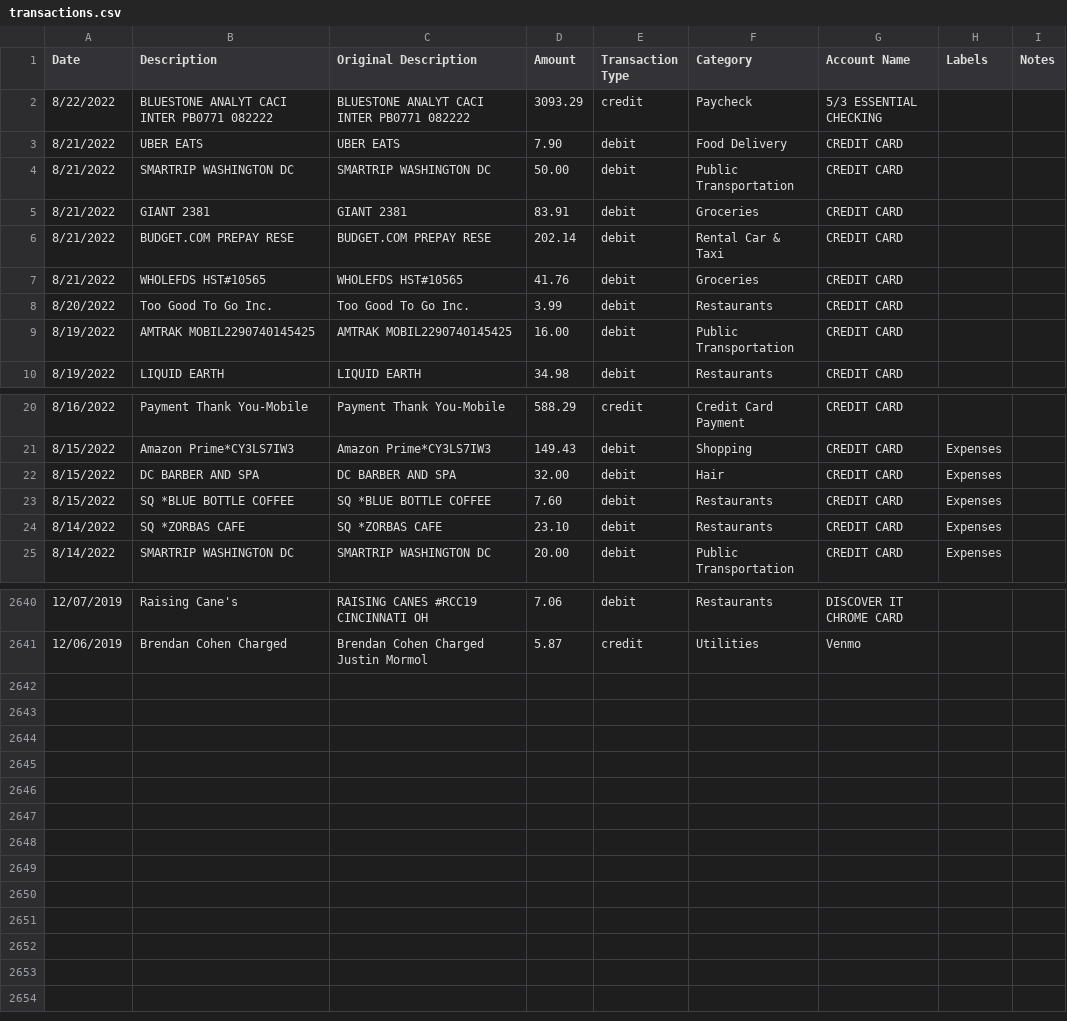
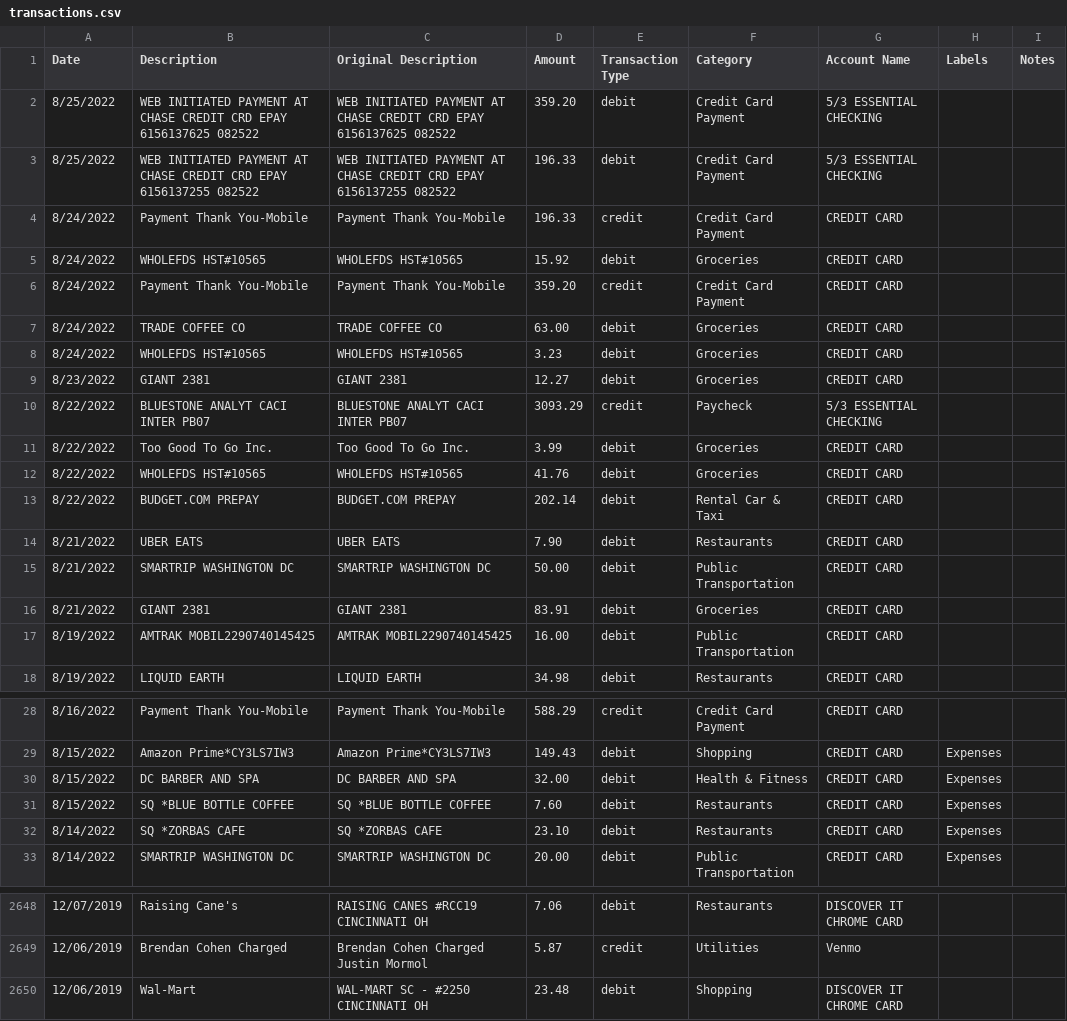
Before and after one commit to pinkasfloyd1337/pinkasfloyd1337.github.io, a CSV file: transactions.csv, drawn as a sheet; only a part is shown, gaps mark what is left out; removed rows and columns are numbered as before the commit, all else as after; the diff names each change by its address in the sheet, - before the commit and + after, or states it on an @@ line.

```diff
--- a/transactions.csv
+++ b/transactions.csv
+row 2: 8/25/2022 | WEB INITIATED PAYMENT AT CHASE CREDIT CRD EPAY 6156137625 082522 | WEB INITIATED PAYMENT AT CHASE CREDIT CRD EPAY 6156137625 082522 | 359.20 | debit | Credit Card Payment | 5/3 ESSENTIAL CHECKING
+row 3: 8/25/2022 | WEB INITIATED PAYMENT AT CHASE CREDIT CRD EPAY 6156137255 082522 | WEB INITIATED PAYMENT AT CHASE CREDIT CRD EPAY 6156137255 082522 | 196.33 | debit | Credit Card Payment | 5/3 ESSENTIAL CHECKING
+row 4: 8/24/2022 | Payment Thank You-Mobile | Payment Thank You-Mobile | 196.33 | credit | Credit Card Payment | CREDIT CARD
+row 5: 8/24/2022 | WHOLEFDS HST#10565 | WHOLEFDS HST#10565 | 15.92 | debit | Groceries | CREDIT CARD
+row 6: 8/24/2022 | Payment Thank You-Mobile | Payment Thank You-Mobile | 359.20 | credit | Credit Card Payment | CREDIT CARD
+row 7: 8/24/2022 | TRADE COFFEE CO | TRADE COFFEE CO | 63.00 | debit | Groceries | CREDIT CARD
+row 8: 8/24/2022 | WHOLEFDS HST#10565 | WHOLEFDS HST#10565 | 3.23 | debit | Groceries | CREDIT CARD
+row 9: 8/23/2022 | GIANT 2381 | GIANT 2381 | 12.27 | debit | Groceries | CREDIT CARD
-B10 (Description): BLUESTONE ANALYT CACI INTER PB0771 082222
+B10 (Description): BLUESTONE ANALYT CACI INTER PB07
-C10 (Original Description): BLUESTONE ANALYT CACI INTER PB0771 082222
+C10 (Original Description): BLUESTONE ANALYT CACI INTER PB07
+row 11: 8/22/2022 | Too Good To Go Inc. | Too Good To Go Inc. | 3.99 | debit | Groceries | CREDIT CARD
+row 12: 8/22/2022 | WHOLEFDS HST#10565 | WHOLEFDS HST#10565 | 41.76 | debit | Groceries | CREDIT CARD
+row 13: 8/22/2022 | BUDGET.COM PREPAY | BUDGET.COM PREPAY | 202.14 | debit | Rental Car & Taxi | CREDIT CARD
-F14 (Category): Food Delivery
+F14 (Category): Restaurants
-row 6: 8/21/2022 | BUDGET.COM PREPAY RESE | BUDGET.COM PREPAY RESE | 202.14 | debit | Rental Car & Taxi | CREDIT CARD
-row 7: 8/21/2022 | WHOLEFDS HST#10565 | WHOLEFDS HST#10565 | 41.76 | debit | Groceries | CREDIT CARD
-row 8: 8/20/2022 | Too Good To Go Inc. | Too Good To Go Inc. | 3.99 | debit | Restaurants | CREDIT CARD
-F30 (Category): Hair
+F30 (Category): Health & Fitness
+row 2650: 12/06/2019 | Wal-Mart | WAL-MART SC - #2250 CINCINNATI OH | 23.48 | debit | Shopping | DISCOVER IT CHROME CARD
```
Also changed, not shown: 2 other files.
